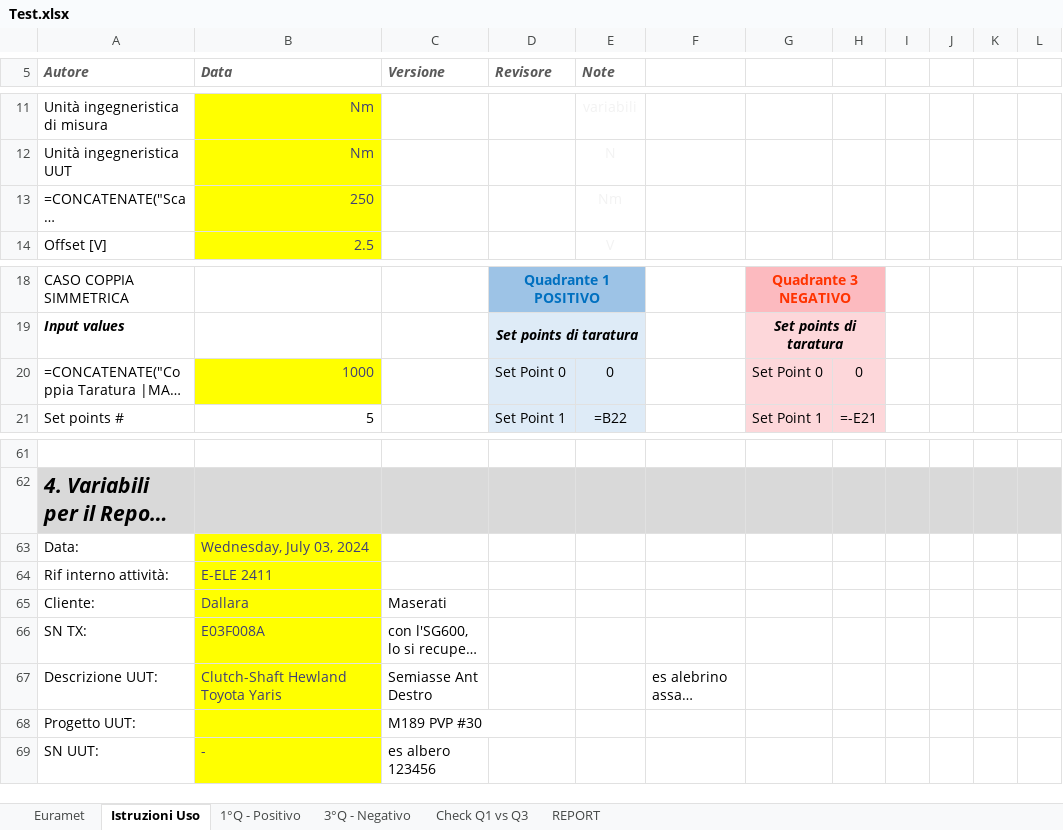
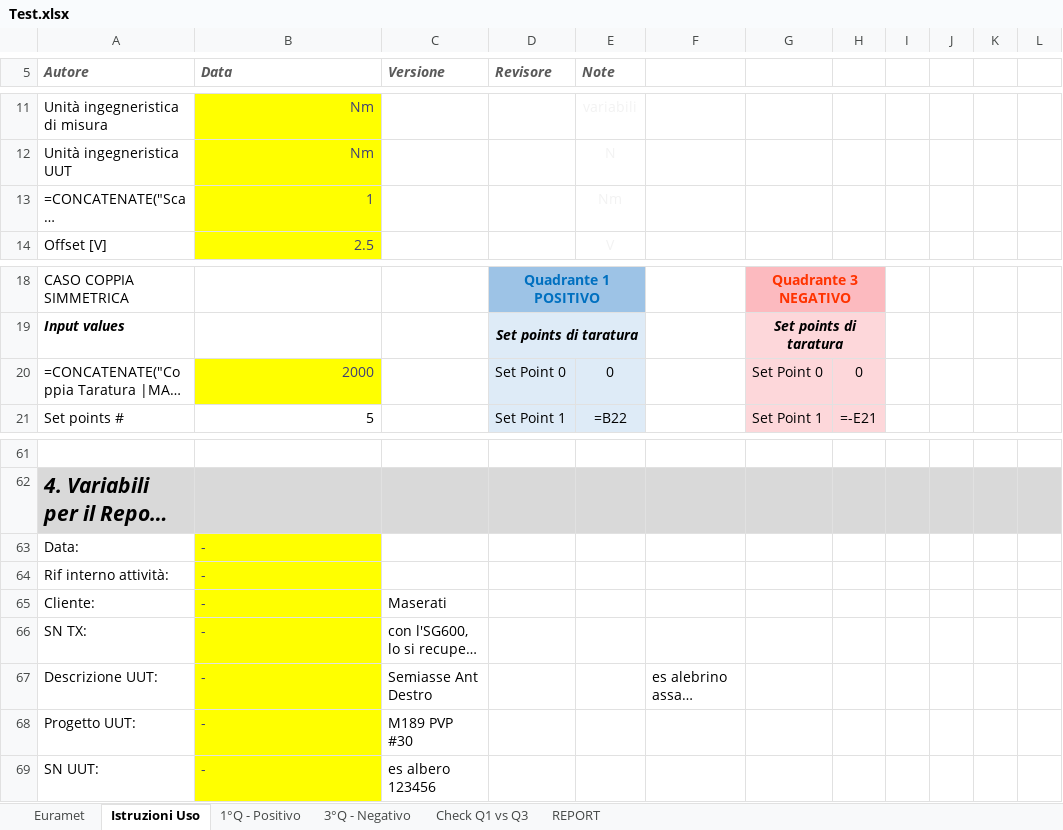
Before and after one commit to Mixer97/tesi_triennale, an Excel workbook: python/Codice_Progetto/Certificati_Euramet_Completi/Test.xlsx, sheet Istruzioni Uso, drawn as a sheet; only a part is shown, gaps mark what is left out; long unchanged cells end in …; values as stored, in another font and other column widths than the file's, no borders; formulas without a stored value are shown as written; conditional formats not drawn; the diff names each change by its address in the sheet, - before the commit and + after, or states it on an @@ line.

```diff
--- a/python/Codice_Progetto/Certificati_Euramet_Completi/Test.xlsx (sheet Istruzioni Uso)
+++ b/python/Codice_Progetto/Certificati_Euramet_Completi/Test.xlsx (sheet Istruzioni Uso)
-B13 (Data): 250
+B13 (Data): 1
-B20 (Data): 1000
+B20 (Data): 2000
-B63 (Data): Wednesday, July 03, 2024
+B63 (Data): -
-B64 (Data): E-ELE 2411
+B64 (Data): -
-B65 (Data): Dallara
+B65 (Data): -
-B66 (Data): E03F008A
+B66 (Data): -
-B67 (Data): Clutch-Shaft Hewland Toyota Yaris
+B67 (Data): -
-B68 (Data): (empty)
+B68 (Data): -
```
Also changed, not shown: sheet Euramet, 15 other files.
